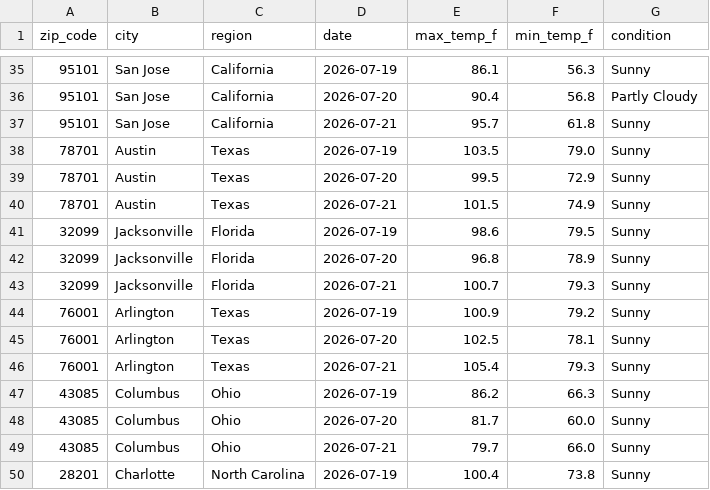
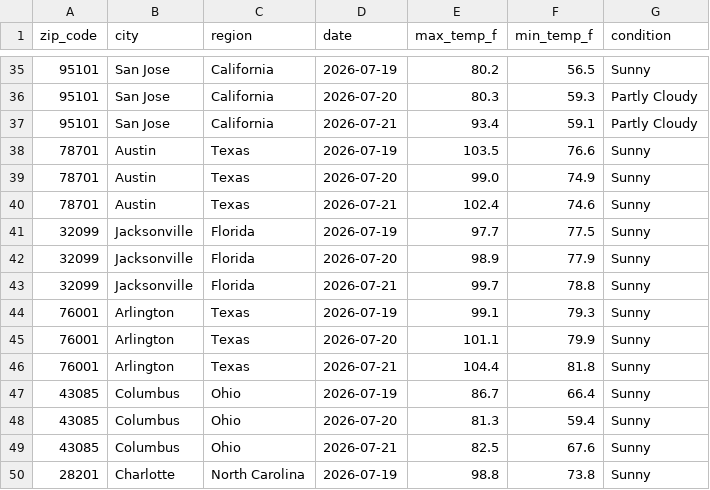
Before and after one commit to djain2905/weather-api-pipeline, a CSV file: weather_data.csv, drawn as a sheet; only a part is shown, gaps mark what is left out; the diff covers the shown part only.

```diff
--- a/weather_data.csv
+++ b/weather_data.csv
@@ -35,16 +35,16 @@ zip_code,city,region,date,max_temp_f,min_temp_f,condition
-95101,San Jose,California,2026-07-19,86.1,56.3,Sunny
-95101,San Jose,California,2026-07-20,90.4,56.8,Partly Cloudy
-95101,San Jose,California,2026-07-21,95.7,61.8,Sunny
-78701,Austin,Texas,2026-07-19,103.5,79.0,Sunny
-78701,Austin,Texas,2026-07-20,99.5,72.9,Sunny
-78701,Austin,Texas,2026-07-21,101.5,74.9,Sunny
-32099,Jacksonville,Florida,2026-07-19,98.6,79.5,Sunny
-32099,Jacksonville,Florida,2026-07-20,96.8,78.9,Sunny
-32099,Jacksonville,Florida,2026-07-21,100.7,79.3,Sunny
-76001,Arlington,Texas,2026-07-19,100.9,79.2,Sunny
-76001,Arlington,Texas,2026-07-20,102.5,78.1,Sunny
-76001,Arlington,Texas,2026-07-21,105.4,79.3,Sunny
-43085,Columbus,Ohio,2026-07-19,86.2,66.3,Sunny
-43085,Columbus,Ohio,2026-07-20,81.7,60.0,Sunny
-43085,Columbus,Ohio,2026-07-21,79.7,66.0,Sunny
-28201,Charlotte,North Carolina,2026-07-19,100.4,73.8,Sunny
+95101,San Jose,California,2026-07-19,80.2,56.5,Sunny
+95101,San Jose,California,2026-07-20,80.3,59.3,Partly Cloudy
+95101,San Jose,California,2026-07-21,93.4,59.1,Partly Cloudy
+78701,Austin,Texas,2026-07-19,103.5,76.6,Sunny
+78701,Austin,Texas,2026-07-20,99.0,74.9,Sunny
+78701,Austin,Texas,2026-07-21,102.4,74.6,Sunny
+32099,Jacksonville,Florida,2026-07-19,97.7,77.5,Sunny
+32099,Jacksonville,Florida,2026-07-20,98.9,77.9,Sunny
+32099,Jacksonville,Florida,2026-07-21,99.7,78.8,Sunny
+76001,Arlington,Texas,2026-07-19,99.1,79.3,Sunny
+76001,Arlington,Texas,2026-07-20,101.1,79.9,Sunny
+76001,Arlington,Texas,2026-07-21,104.4,81.8,Sunny
+43085,Columbus,Ohio,2026-07-19,86.7,66.4,Sunny
+43085,Columbus,Ohio,2026-07-20,81.3,59.4,Sunny
+43085,Columbus,Ohio,2026-07-21,82.5,67.6,Sunny
+28201,Charlotte,North Carolina,2026-07-19,98.8,73.8,Sunny
```
Also changed, not shown: 87 edited cells elsewhere in this file.
